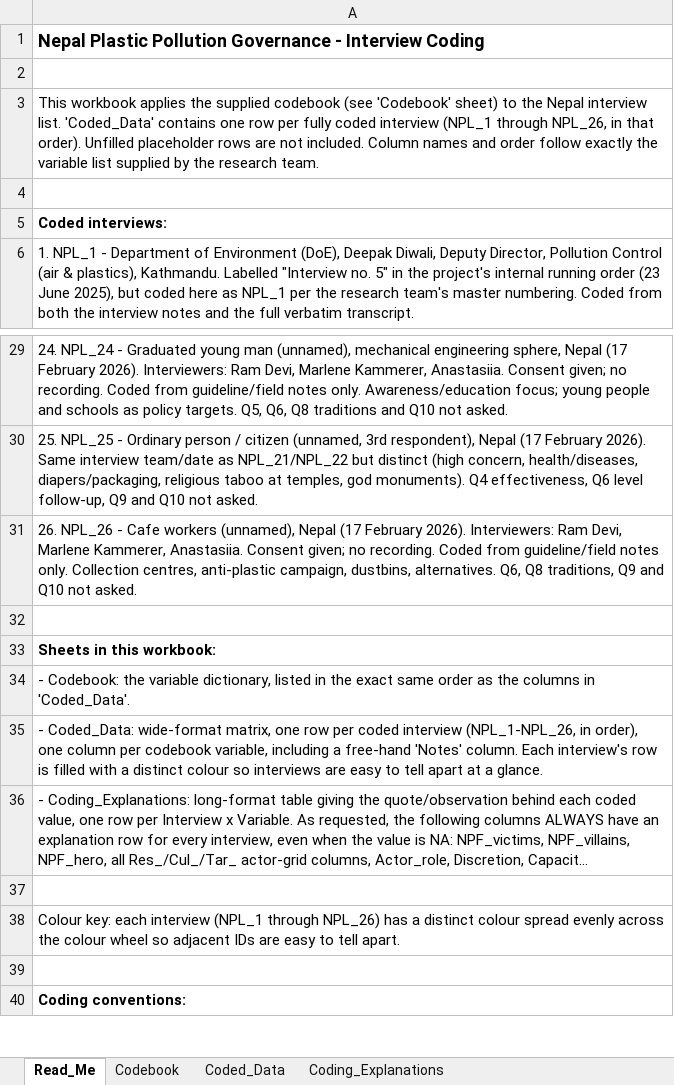
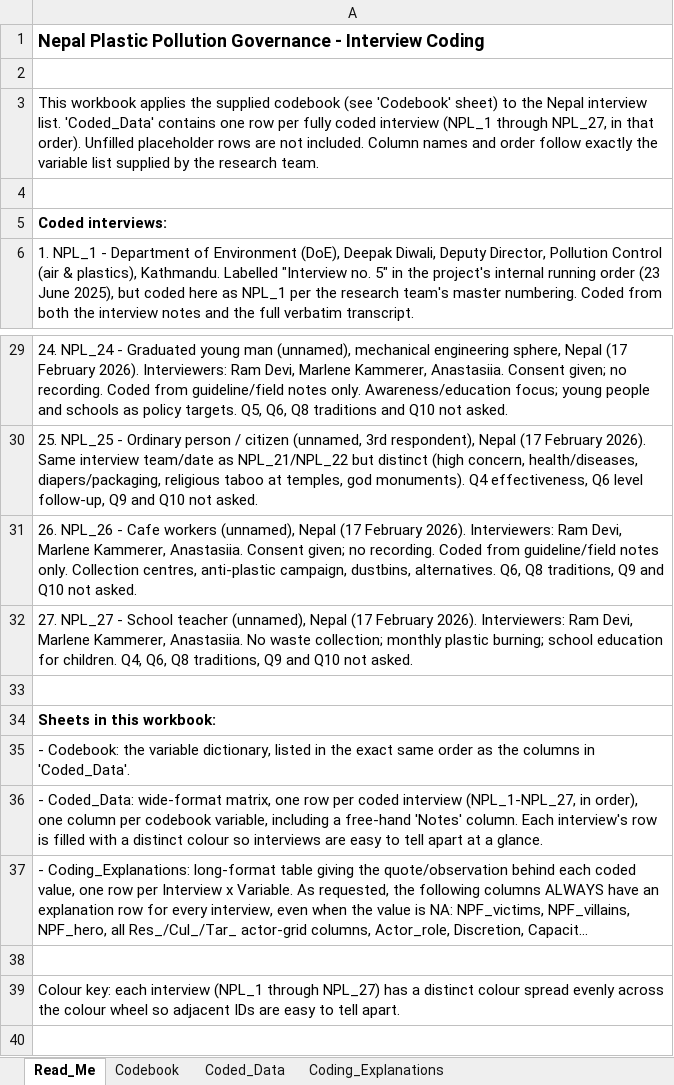
Before and after one commit to shivrain/Thinkswiss, an Excel workbook: nepal_plastic_coding/Nepal_Plastic_Governance_Coding.xlsx, sheet Read_Me, drawn as a sheet; only a part is shown, gaps mark what is left out; the shorter side is filled out with more unchanged rows; long unchanged cells end in …; values as stored, in another font and other column widths than the file's, no borders; addresses are those after the commit; the diff names each change by its address in the sheet, - before the commit and + after, or states it on an @@ line.

```diff
--- a/nepal_plastic_coding/Nepal_Plastic_Governance_Coding.xlsx (sheet Read_Me)
+++ b/nepal_plastic_coding/Nepal_Plastic_Governance_Coding.xlsx (sheet Read_Me)
-A3: …(NPL_1 through NPL_26, in that…
+A3: …(NPL_1 through NPL_27, in that…
+row 32: 27. NPL_27 - School teacher (unnamed), Nepal (17 February 2026). Interviewers: Ram Devi, Marlene Kammerer, Anastasiia. No waste collection; monthly plastic burning; school education for children. Q4, Q6, Q8 traditions, Q9 and Q10 not asked.
-A36: …coded interview (NPL_1-NPL_26, in order),…
+A36: …coded interview (NPL_1-NPL_27, in order),…
-A39: …(NPL_1 through NPL_26) has a…
+A39: …(NPL_1 through NPL_27) has a…
```
Also changed, not shown: sheet Coding_Explanations, sheet Coded_Data, 1 other file.
